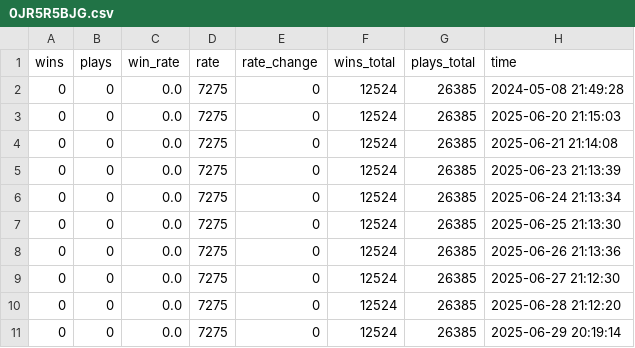
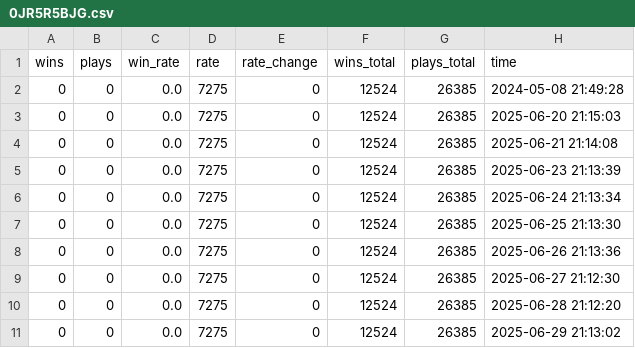
Before and after one commit to fsy2020/MarioWinRate, a CSV file: data/0JR5R5BJG.csv, drawn as a sheet.

```diff
--- a/data/0JR5R5BJG.csv
+++ b/data/0JR5R5BJG.csv
@@ -10,2 +10,2 @@ wins,plays,win_rate,rate,rate_change,wins_total,plays_total,time
 0,0,0.0,7275,0,12524,26385,2025-06-28 21:12:20
-0,0,0.0,7275,0,12524,26385,2025-06-29 20:19:14
+0,0,0.0,7275,0,12524,26385,2025-06-29 21:13:02
```
Also changed, not shown: data/08VW66RLF.csv, data/1VVRCXQPF.csv, 10 other files.
